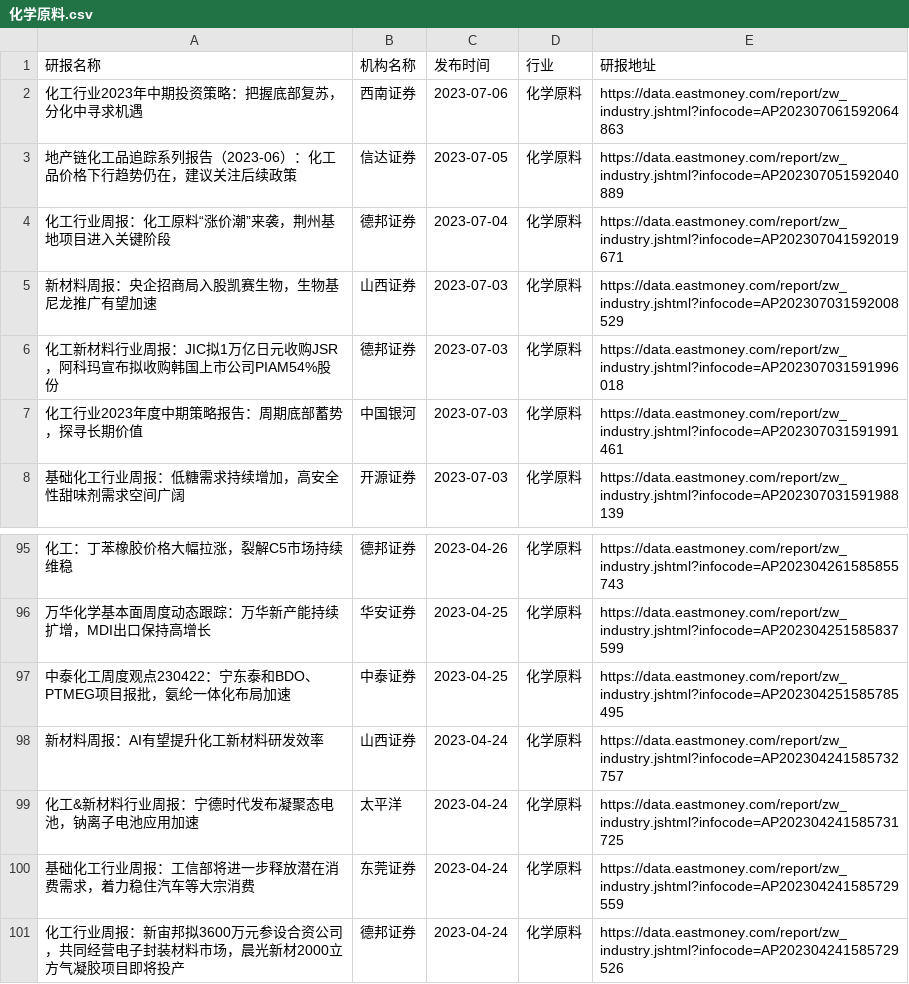
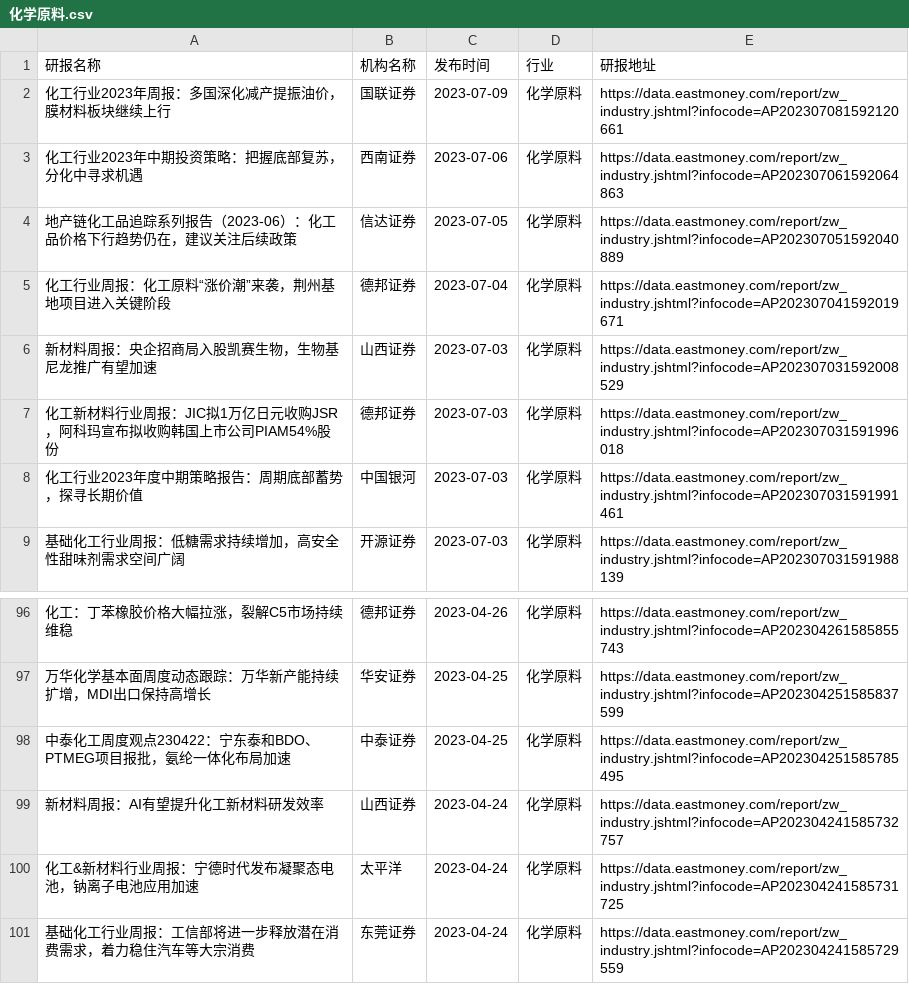
Before and after one commit to manymore13/eastmoney, a CSV file: gen/化学原料/化学原料.csv, drawn as a sheet; only a part is shown, gaps mark what is left out; removed rows and columns are numbered as before the commit, all else as after; the diff names each change by its address in the sheet, - before the commit and + after, or states it on an @@ line.

```diff
--- a/gen/化学原料/化学原料.csv
+++ b/gen/化学原料/化学原料.csv
+row 2: 化工行业2023年周报：多国深化减产提振油价，膜材料板块继续上行 | 国联证券 | 2023-07-09 | 化学原料 | https://data.eastmoney.com/report/zw_industry.jshtml?infocode=AP202307081592120661
-row 101: 化工行业周报：新宙邦拟3600万元参设合资公司，共同经营电子封装材料市场，晨光新材2000立方气凝胶项目即将投产 | 德邦证券 | 2023-04-24 | 化学原料 | https://data.eastmoney.com/report/zw_industry.jshtml?infocode=AP202304241585729526
```
Also changed, not shown: gen/化学制药/化学制药.csv, gen/有色金属/有色金属.csv, 49 other files.
